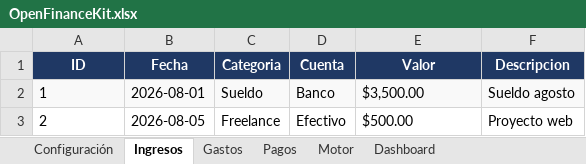
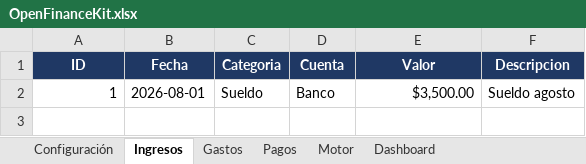
Before and after one commit to gustavoecheverria/OpenFinanceKit, an Excel workbook: product/excel/OpenFinanceKit.xlsx, sheet Ingresos, drawn as a sheet; values as stored, in another font and other column widths than the file's, no borders; table styles not drawn; the diff names each change by its address in the sheet, - before the commit and + after, or states it on an @@ line.

Commit message:
feat(excel): MVP final — 6 hojas funcionales con Motor y Dashboard
- Configuración: tblCategorias, tblCuentas (val ≥0), tblParametros
- Ingresos: tblIngresos + validaciones (categoría, cuenta, fecha, valor)
- Gastos: tblGastos + validaciones (categoría, cuenta, fecha, valor)
- Pagos: tblPagos + validaciones (estado, fecha, valor)
- Motor: 10 fórmulas (ingresos/gastos mes, balance, saldo actual,
  pendiente, vencido, pagado, disponible restante, % gastado)
- Dashboard: 6 indicadores desde Motor sin fórmulas propias
- SDD: .kiro/specs/feature-excel-mvp-final.md
- 8/8 criterios de aceptación validados

```diff
--- a/product/excel/OpenFinanceKit.xlsx (sheet Ingresos)
+++ b/product/excel/OpenFinanceKit.xlsx (sheet Ingresos)
-A2:F2 fill: #F9F9F9
+A2:F2 fill: none
-A2 alignment: left
+A2 alignment: right
-E2 alignment: left
+E2 alignment: right
-row 3: 2 | 2026-08-05 | Freelance | Efectivo | $500.00 | Proyecto web
```
Also changed, not shown: sheet Dashboard, sheet Configuración, sheet Motor, sheet Gastos, sheet Pagos, 1 other file.
